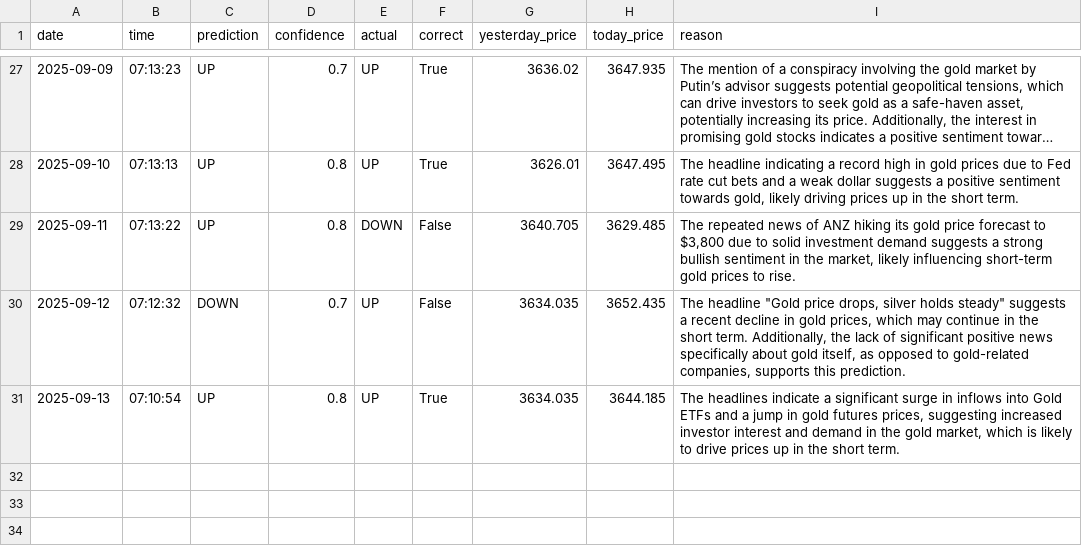
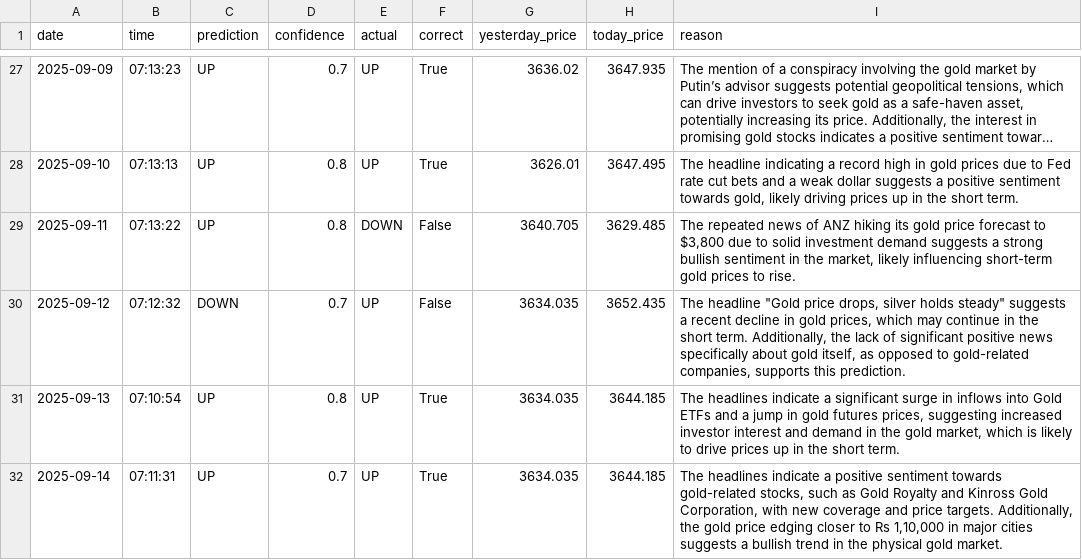
Before and after one commit to phoenixpeak/btc-predictor, a CSV file: gold_predictions_log.csv, drawn as a sheet; only a part is shown, gaps mark what is left out; long unchanged cells end in ….

```diff
--- a/gold_predictions_log.csv
+++ b/gold_predictions_log.csv
@@ -31 +31,2 @@ date,time,prediction,confidence,actual,correct,yesterday_price,today_price,reaso
 2025-09-13,07:10:54,UP,0.8,UP,True,3634.035,3644.185,"The headlines indicate a significant surge in inflows into Gold ETFs and a jump in gold futures prices, suggesting increased investor interest and demand in the gold market, which is likely to drive prices up in the short term."
+2025-09-14,07:11:31,UP,0.7,UP,True,3634.035,3644.185,"The headlines indicate a positive sentiment towards gold-related stocks, such as Gold Royalty and Kinross Gold Corporation, with new coverage and price targets. Additionally, the gold price edging closer to Rs 1,10,000 in major cities suggests a bullish trend in the physical gold market."
```
Also changed, not shown: btc_predictions_log.csv.
